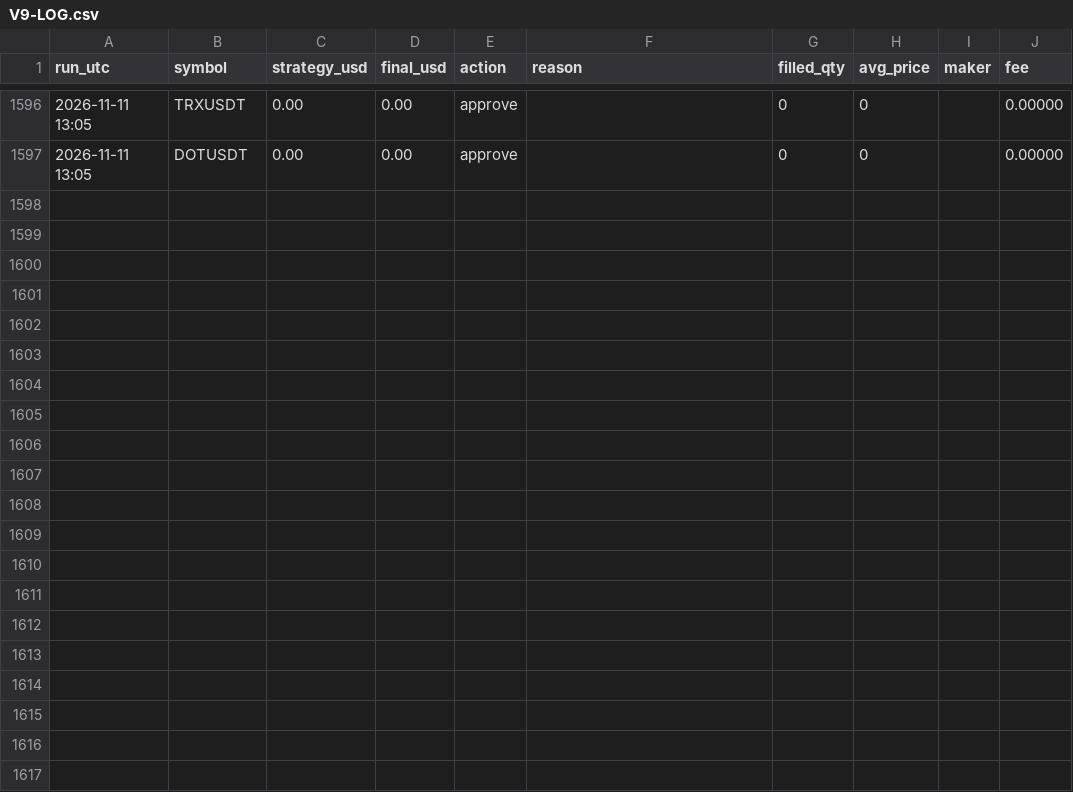
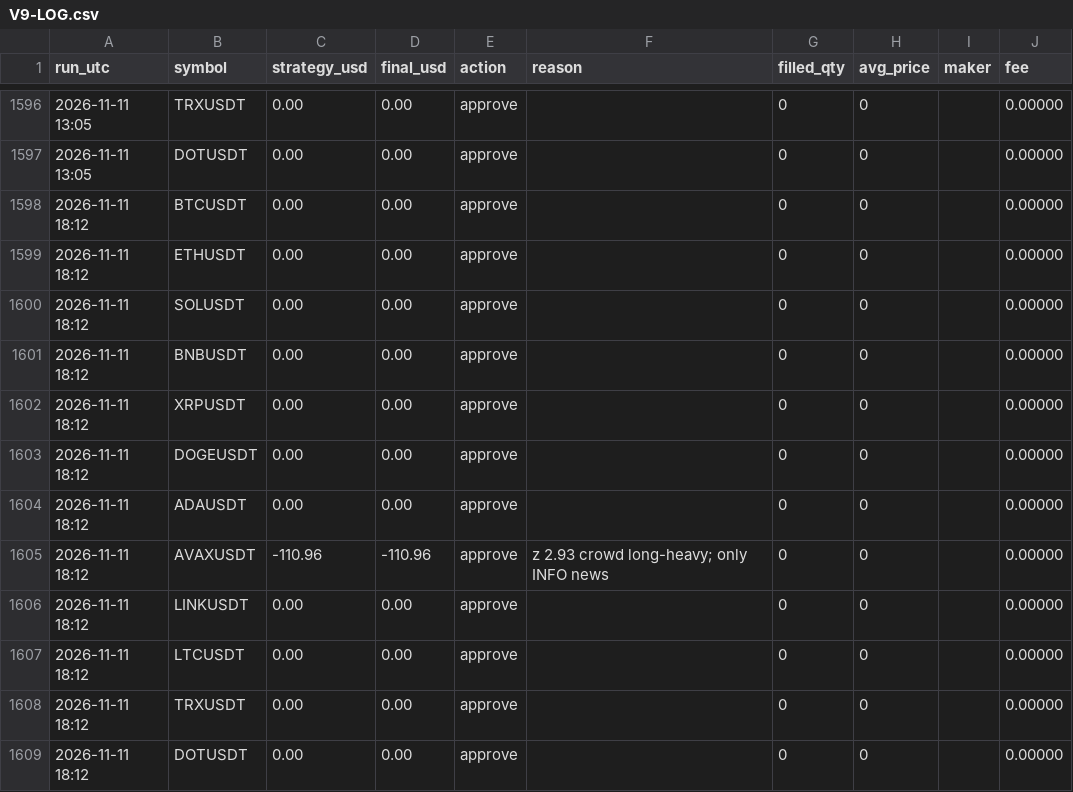
Before and after one commit to ahmedashrafk13/trading-bot, a CSV file: memory/V9-LOG.csv, drawn as a sheet; only a part is shown, gaps mark what is left out; the diff names each change by its address in the sheet, - before the commit and + after, or states it on an @@ line.

```diff
--- a/memory/V9-LOG.csv
+++ b/memory/V9-LOG.csv
+row 1598: 2026-11-11 18:12 | BTCUSDT | 0.00 | 0.00 | approve |  | 0 | 0 |  | 0.00000
+row 1599: 2026-11-11 18:12 | ETHUSDT | 0.00 | 0.00 | approve |  | 0 | 0 |  | 0.00000
+row 1600: 2026-11-11 18:12 | SOLUSDT | 0.00 | 0.00 | approve |  | 0 | 0 |  | 0.00000
+row 1601: 2026-11-11 18:12 | BNBUSDT | 0.00 | 0.00 | approve |  | 0 | 0 |  | 0.00000
+row 1602: 2026-11-11 18:12 | XRPUSDT | 0.00 | 0.00 | approve |  | 0 | 0 |  | 0.00000
+row 1603: 2026-11-11 18:12 | DOGEUSDT | 0.00 | 0.00 | approve |  | 0 | 0 |  | 0.00000
+row 1604: 2026-11-11 18:12 | ADAUSDT | 0.00 | 0.00 | approve |  | 0 | 0 |  | 0.00000
+row 1605: 2026-11-11 18:12 | AVAXUSDT | -110.96 | -110.96 | approve | z 2.93 crowd long-heavy; only INFO news | 0 | 0 |  | 0.00000
+row 1606: 2026-11-11 18:12 | LINKUSDT | 0.00 | 0.00 | approve |  | 0 | 0 |  | 0.00000
+row 1607: 2026-11-11 18:12 | LTCUSDT | 0.00 | 0.00 | approve |  | 0 | 0 |  | 0.00000
+row 1608: 2026-11-11 18:12 | TRXUSDT | 0.00 | 0.00 | approve |  | 0 | 0 |  | 0.00000
+row 1609: 2026-11-11 18:12 | DOTUSDT | 0.00 | 0.00 | approve |  | 0 | 0 |  | 0.00000
```
Also changed, not shown: 4 other files.
